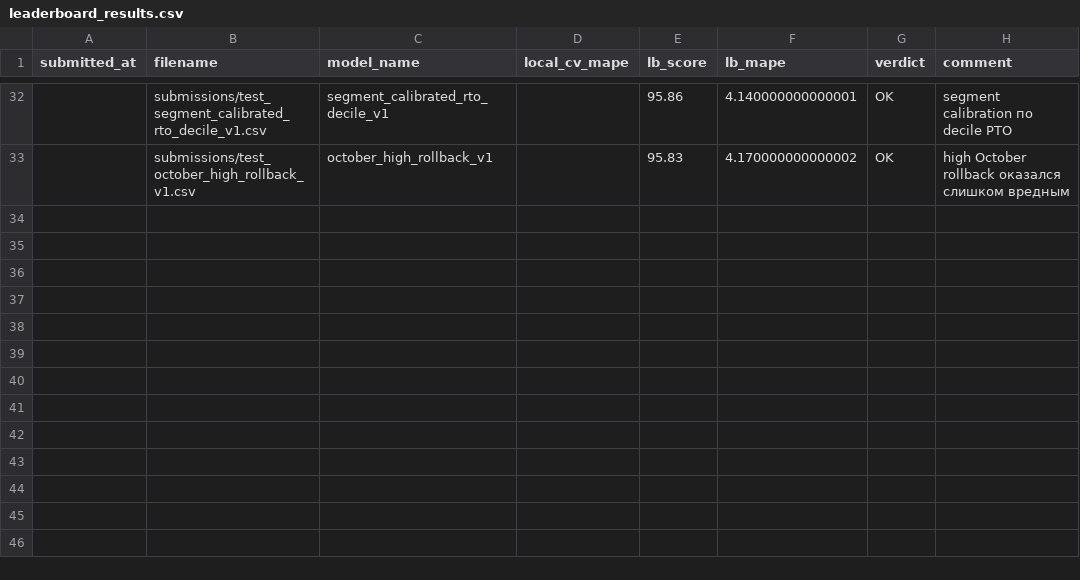
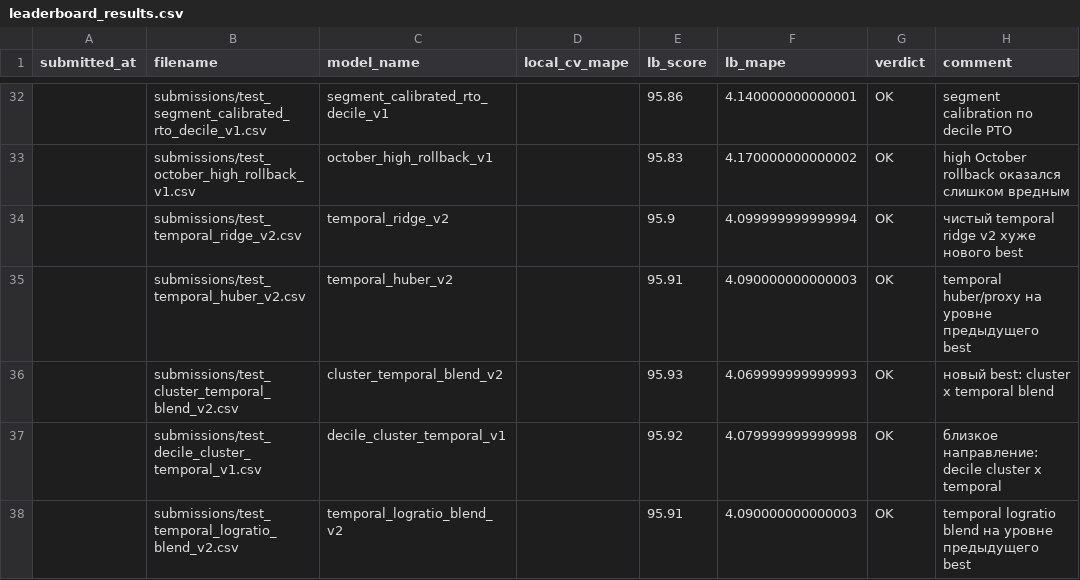
Before and after one commit to Mickleburg/pyaterochka-retail-forecast-hack, a CSV file: reports/leaderboard_results.csv, drawn as a sheet; only a part is shown, gaps mark what is left out; the diff names each change by its address in the sheet, - before the commit and + after, or states it on an @@ line.

```diff
--- a/reports/leaderboard_results.csv
+++ b/reports/leaderboard_results.csv
+row 34:  | submissions/test_temporal_ridge_v2.csv | temporal_ridge_v2 |  | 95.9 | 4.099999999999994 | OK | чистый temporal ridge v2 хуже нового best
+row 35:  | submissions/test_temporal_huber_v2.csv | temporal_huber_v2 |  | 95.91 | 4.090000000000003 | OK | temporal huber/proxy на уровне предыдущего best
+row 36:  | submissions/test_cluster_temporal_blend_v2.csv | cluster_temporal_blend_v2 |  | 95.93 | 4.069999999999993 | OK | новый best: cluster x temporal blend
+row 37:  | submissions/test_decile_cluster_temporal_v1.csv | decile_cluster_temporal_v1 |  | 95.92 | 4.079999999999998 | OK | близкое направление: decile cluster x temporal
+row 38:  | submissions/test_temporal_logratio_blend_v2.csv | temporal_logratio_blend_v2 |  | 95.91 | 4.090000000000003 | OK | temporal logratio blend на уровне предыдущего best
```
Also changed, not shown: reports/submission_registry.csv, test.csv, 8 other files.
